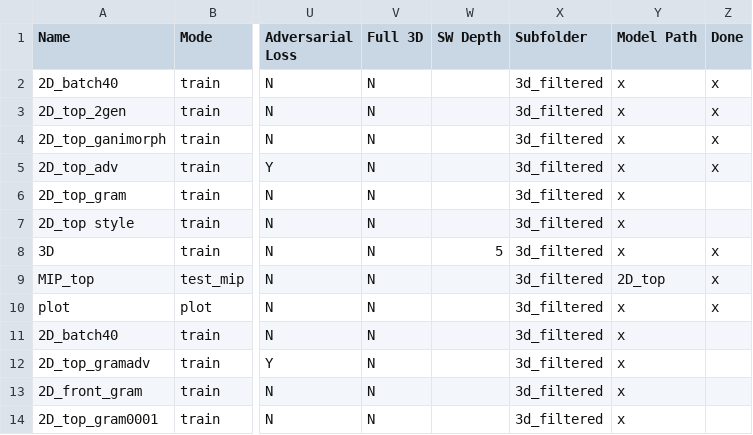
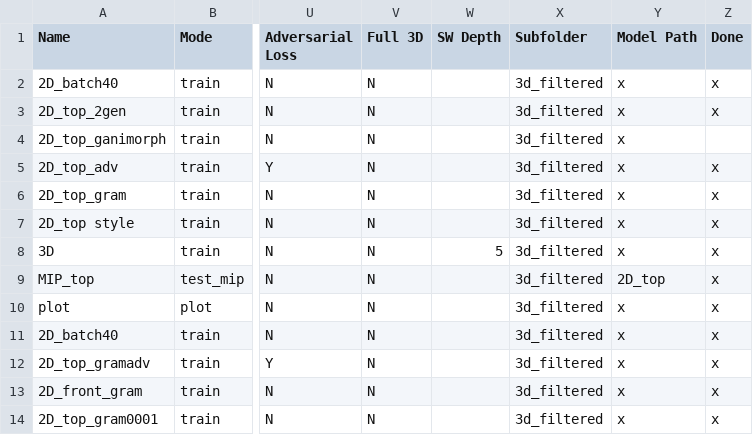
Before and after one commit to peternagy96/dose_estimator, a CSV file: dose_estimator/jobs.csv, drawn as a sheet; only a part is shown, gaps mark what is left out; the diff names each change by its address in the sheet, - before the commit and + after, or states it on an @@ line.

Commit message:
loss functions work for new models

```diff
--- a/dose_estimator/jobs.csv
+++ b/dose_estimator/jobs.csv
-Z4 (Done): x
+Z4 (Done): (empty)
-Z6:Z7 (Done): (empty)
+Z6:Z7 (Done): x
-Z11:Z14 (Done): (empty)
+Z11:Z14 (Done): x
```
Also changed, not shown: 3 other files.
